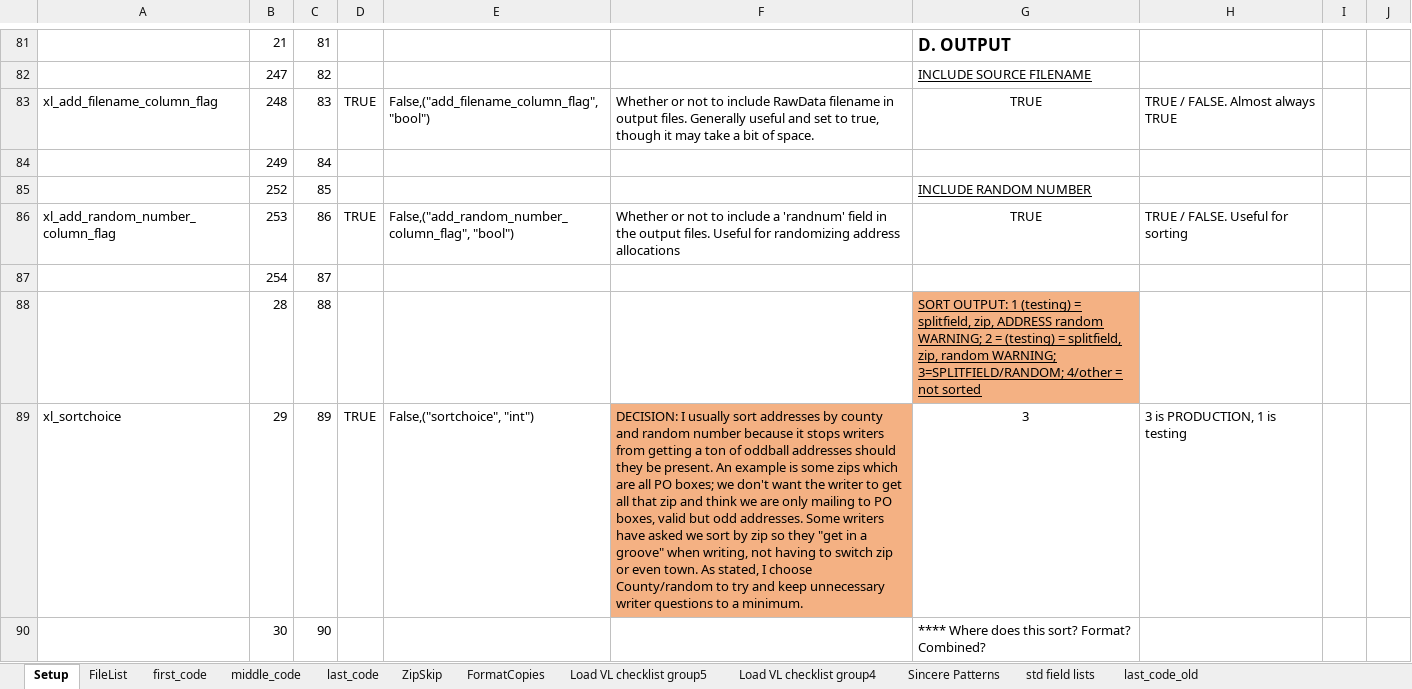
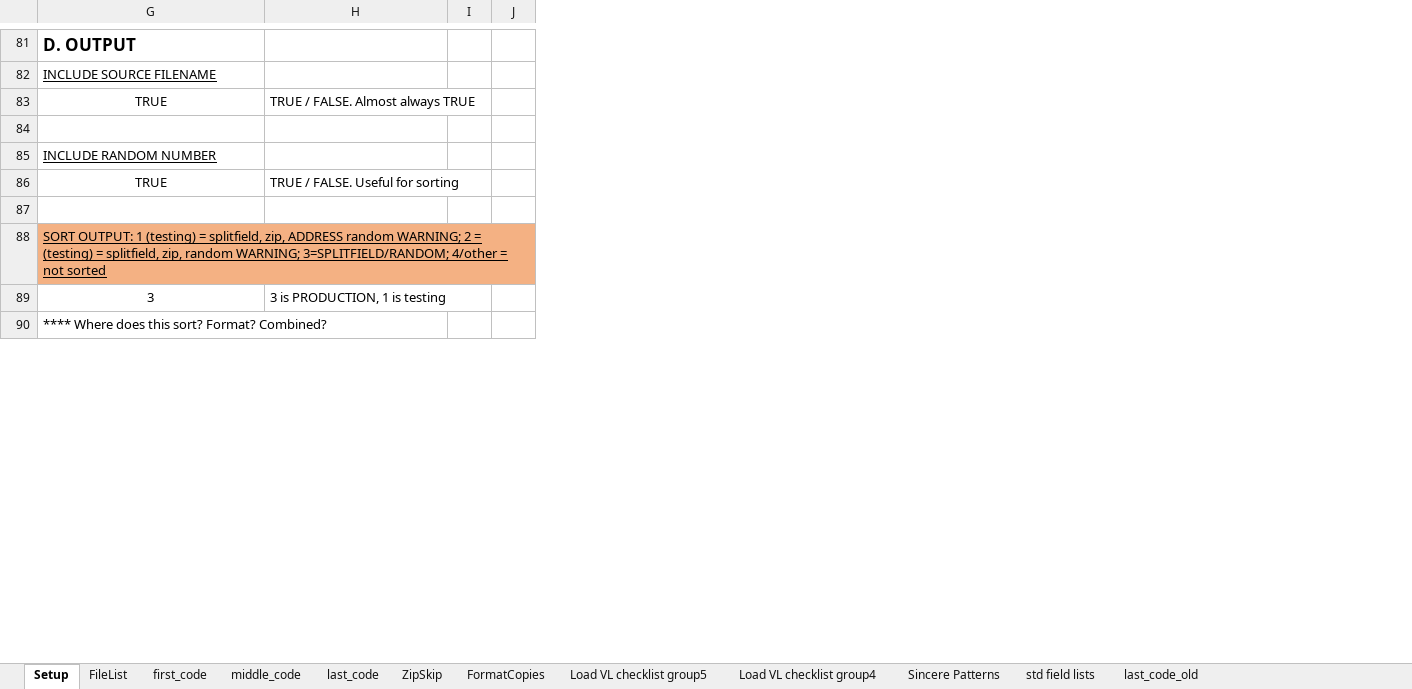
Before and after one commit to kramsman/cleaver, an Excel workbook: TestCampaign/ROVCleaver UniversalSetup.xlsx, sheet Setup, drawn as a sheet; only a part is shown, gaps mark what is left out; values as stored, in another font and other column widths than the file's, no borders; rows hold the shown columns only; the diff covers the shown part only; the diff names each change by its address in the sheet, - before the commit and + after, or states it on an @@ line.

```diff
--- a/TestCampaign/ROVCleaver UniversalSetup.xlsx (sheet Setup)
+++ b/TestCampaign/ROVCleaver UniversalSetup.xlsx (sheet Setup)
@@ column A hidden, rows 83-89: xl_add_filename_column_flag |  |  | xl_add_random_number_column_flag |  |  | xl_sortchoice @@
@@ column B hidden, rows 81-90: 21 | 247 | 248 | 249 | 252 | 253 | 254 | 28 | 29 | 30 @@
@@ column C hidden, rows 81-90: 81 | 82 | 83 | 84 | 85 | 86 | 87 | 88 | 89 | 90 @@
@@ column D hidden, rows 83-89: TRUE |  |  | TRUE |  |  | TRUE @@
@@ column E hidden, rows 83-89: False,("add_filename_column_flag", "bool") |  |  | False,("add_random_number_column_flag", "bool") |  |  | False,("sortchoice", "int") @@
@@ column F hidden, rows 83-89: Whether or not to include RawData filename in output files. Generally useful and set to true, though it may take a bit of space. |  |  | Whether or not to include a 'randnum' field in the output files. Useful for randomizing address allocations |  |  | DECISION: I usually sort addresses by county and random number because it stops writers from getting a ton of oddball addresses should they be present. An example is some zips which are all PO boxes; we don't want the writer to get all that zip and think we are only mailing to PO boxes, valid but odd addresses. Some writers have asked we sort by zip so they "get in a groove" when writing, not having to switch zip or even town. As stated, I choose County/random to try and keep unnecessary writer questions to a minimum. @@
-row 84:  | 249 | 84
+row 84: (empty)
-row 87:  | 254 | 87
+row 87: (empty)
```
Also changed, not shown: 76 edited cells elsewhere in this sheet, 1 other file.
